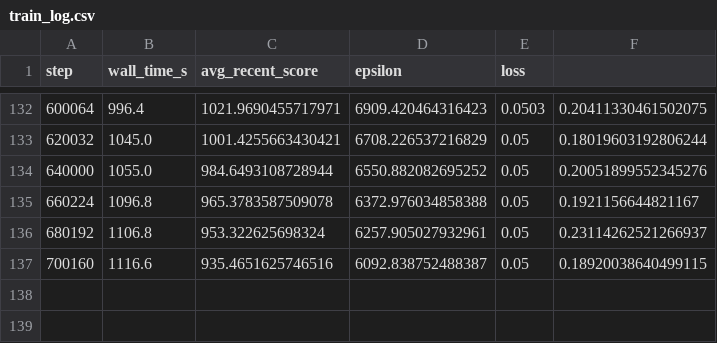
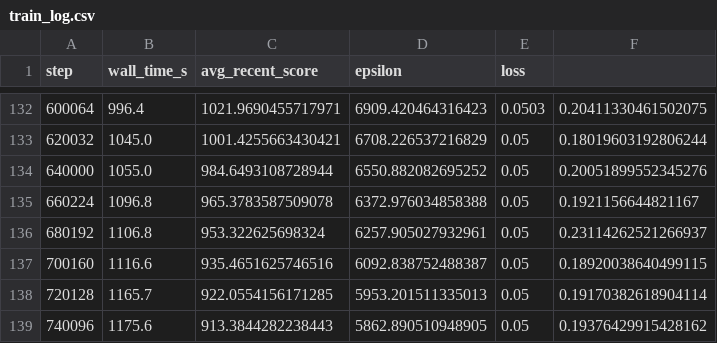
Before and after one commit to fish-aimf/2048-neural-network-training-dataset, a CSV file: train_log.csv, drawn as a sheet; only a part is shown, gaps mark what is left out; the diff names each change by its address in the sheet, - before the commit and + after, or states it on an @@ line.

Commit message:
checkpoint at step 750080

```diff
--- a/train_log.csv
+++ b/train_log.csv
+row 138: 720128 | 1165.7 | 922.0554156171285 | 5953.201511335013 | 0.05 | 0.19170382618904114
+row 139: 740096 | 1175.6 | 913.3844282238443 | 5862.890510948905 | 0.05 | 0.19376429915428162
```
Also changed, not shown: 3 other files.
